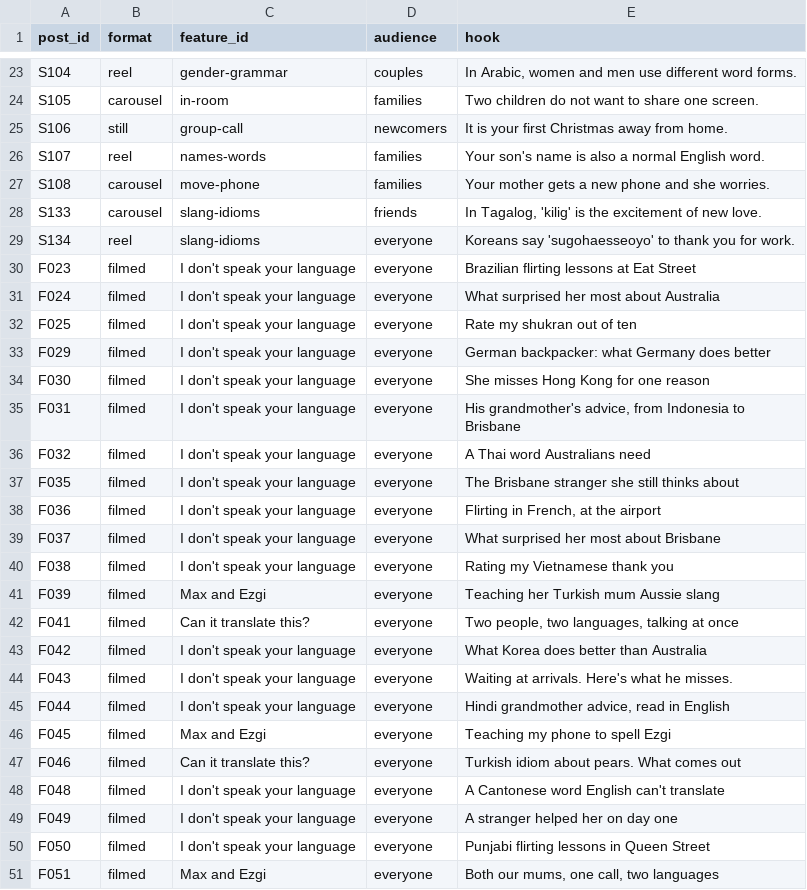
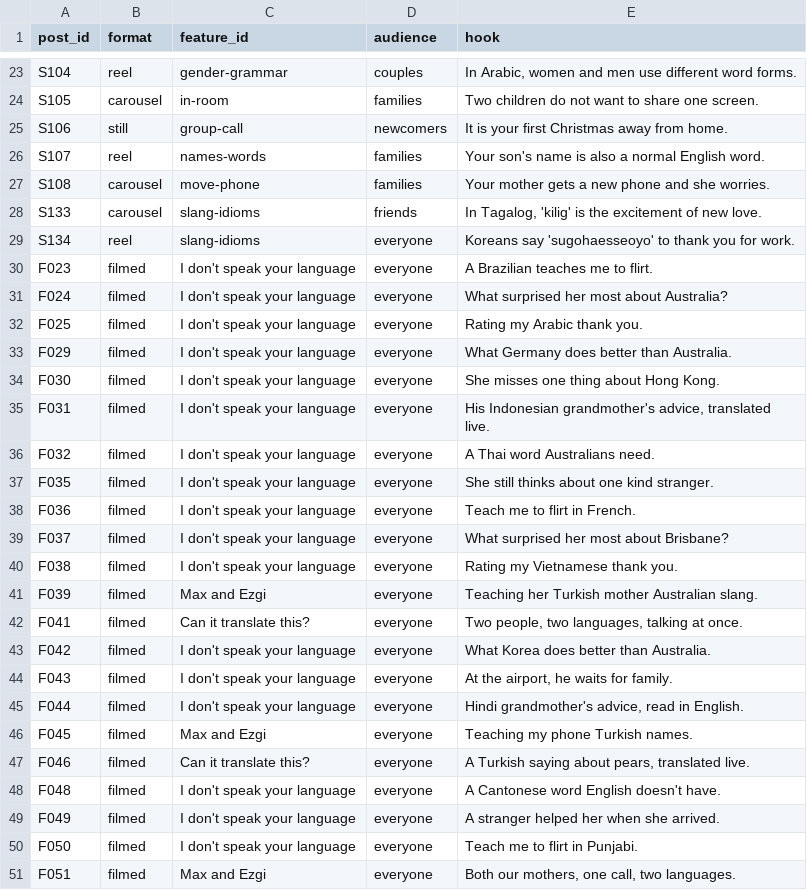
Before and after one commit to maxsenica-sys/Simpatico, a CSV file: content/backlog.csv, drawn as a sheet; only a part is shown, gaps mark what is left out.

```diff
--- a/content/backlog.csv
+++ b/content/backlog.csv
@@ -29,23 +29,23 @@ S133,carousel,slang-idioms,friends,"In Tagalog, 'kilig' is the excitement of new
 S134,reel,slang-idioms,everyone,Koreans say 'sugohaesseoyo' to thank you for work.
-F023,filmed,I don't speak your language,everyone,Brazilian flirting lessons at Eat Street
-F024,filmed,I don't speak your language,everyone,What surprised her most about Australia
-F025,filmed,I don't speak your language,everyone,Rate my shukran out of ten
-F029,filmed,I don't speak your language,everyone,German backpacker: what Germany does better
-F030,filmed,I don't speak your language,everyone,She misses Hong Kong for one reason
-F031,filmed,I don't speak your language,everyone,"His grandmother's advice, from Indonesia to Brisbane"
-F032,filmed,I don't speak your language,everyone,A Thai word Australians need
-F035,filmed,I don't speak your language,everyone,The Brisbane stranger she still thinks about
-F036,filmed,I don't speak your language,everyone,"Flirting in French, at the airport"
-F037,filmed,I don't speak your language,everyone,What surprised her most about Brisbane
-F038,filmed,I don't speak your language,everyone,Rating my Vietnamese thank you
-F039,filmed,Max and Ezgi,everyone,Teaching her Turkish mum Aussie slang
-F041,filmed,Can it translate this?,everyone,"Two people, two languages, talking at once"
-F042,filmed,I don't speak your language,everyone,What Korea does better than Australia
-F043,filmed,I don't speak your language,everyone,Waiting at arrivals. Here's what he misses.
-F044,filmed,I don't speak your language,everyone,"Hindi grandmother advice, read in English"
-F045,filmed,Max and Ezgi,everyone,Teaching my phone to spell Ezgi
-F046,filmed,Can it translate this?,everyone,Turkish idiom about pears. What comes out
-F048,filmed,I don't speak your language,everyone,A Cantonese word English can't translate
-F049,filmed,I don't speak your language,everyone,A stranger helped her on day one
-F050,filmed,I don't speak your language,everyone,Punjabi flirting lessons in Queen Street
-F051,filmed,Max and Ezgi,everyone,"Both our mums, one call, two languages"
+F023,filmed,I don't speak your language,everyone,A Brazilian teaches me to flirt.
+F024,filmed,I don't speak your language,everyone,What surprised her most about Australia?
+F025,filmed,I don't speak your language,everyone,Rating my Arabic thank you.
+F029,filmed,I don't speak your language,everyone,What Germany does better than Australia.
+F030,filmed,I don't speak your language,everyone,She misses one thing about Hong Kong.
+F031,filmed,I don't speak your language,everyone,"His Indonesian grandmother's advice, translated live."
+F032,filmed,I don't speak your language,everyone,A Thai word Australians need.
+F035,filmed,I don't speak your language,everyone,She still thinks about one kind stranger.
+F036,filmed,I don't speak your language,everyone,Teach me to flirt in French.
+F037,filmed,I don't speak your language,everyone,What surprised her most about Brisbane?
+F038,filmed,I don't speak your language,everyone,Rating my Vietnamese thank you.
+F039,filmed,Max and Ezgi,everyone,Teaching her Turkish mother Australian slang.
+F041,filmed,Can it translate this?,everyone,"Two people, two languages, talking at once."
+F042,filmed,I don't speak your language,everyone,What Korea does better than Australia.
+F043,filmed,I don't speak your language,everyone,"At the airport, he waits for family."
+F044,filmed,I don't speak your language,everyone,"Hindi grandmother's advice, read in English."
+F045,filmed,Max and Ezgi,everyone,Teaching my phone Turkish names.
+F046,filmed,Can it translate this?,everyone,"A Turkish saying about pears, translated live."
+F048,filmed,I don't speak your language,everyone,A Cantonese word English doesn't have.
+F049,filmed,I don't speak your language,everyone,A stranger helped her when she arrived.
+F050,filmed,I don't speak your language,everyone,Teach me to flirt in Punjabi.
+F051,filmed,Max and Ezgi,everyone,"Both our mothers, one call, two languages."
```
Also changed, not shown: content/posting_plan_instagram.csv, content/posting_plan_tiktok.csv, 1 other file.
